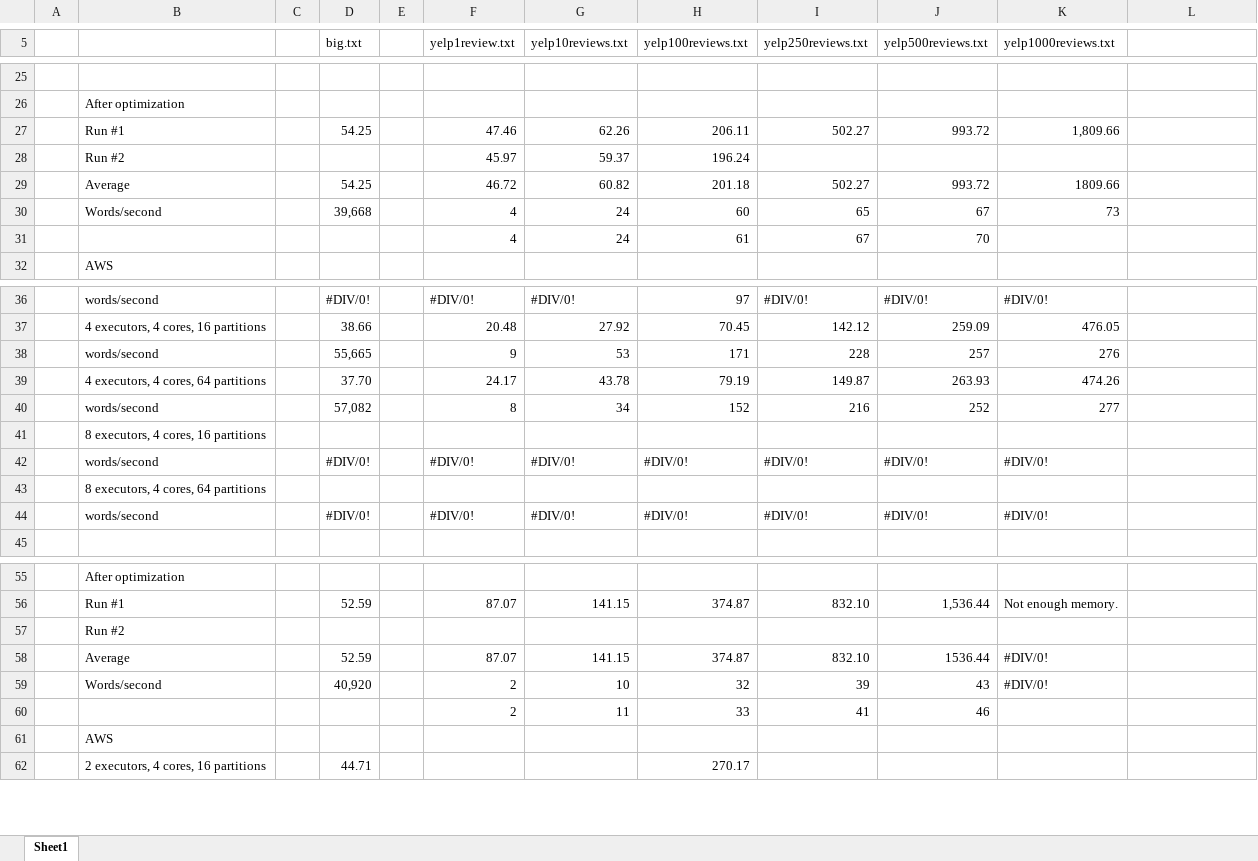
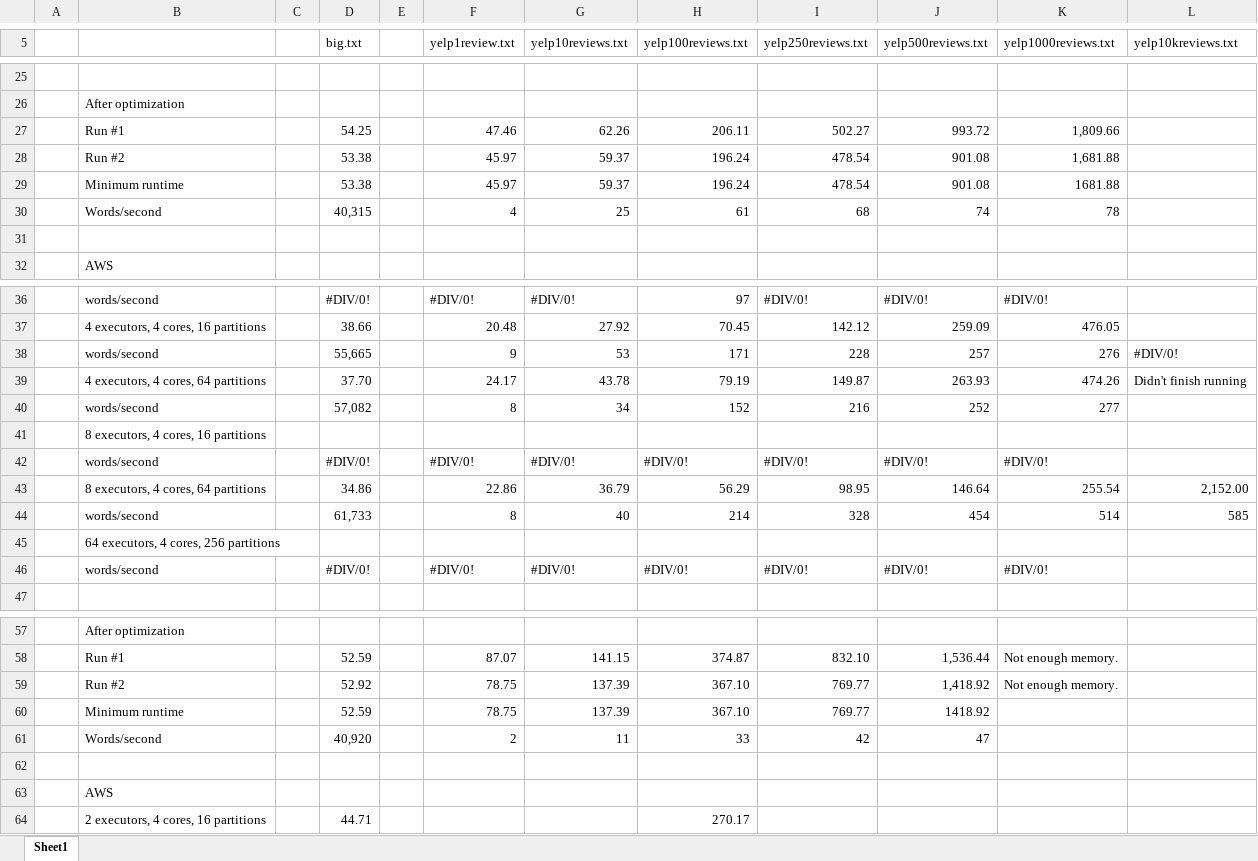
Before and after one commit to andy-wagner/spark-n-spell, an Excel workbook: gioia/code/runtime.xlsx, sheet Sheet1, drawn as a sheet; only a part is shown, gaps mark what is left out; values as stored, in another font and other column widths than the file's, no cell formats; removed rows and columns are numbered as before the commit, all else as after; the diff covers the shown part only; the diff names each change by its address in the sheet, - before the commit and + after, or states it on an @@ line.

```diff
--- a/gioia/code/runtime.xlsx (sheet Sheet1)
+++ b/gioia/code/runtime.xlsx (sheet Sheet1)
-L5: (empty)
+L5: yelp10kreviews.txt
-D28 (big.txt): (empty)
+D28 (big.txt): 53.38
-I28 (yelp250reviews.txt): (empty)
+I28 (yelp250reviews.txt): 478.54
-J28 (yelp500reviews.txt): (empty)
+J28 (yelp500reviews.txt): 901.08
-K28 (yelp1000reviews.txt): (empty)
+K28 (yelp1000reviews.txt): 1,681.88
-row 29:  | Average |  | 54.25 |  | 46.72 | 60.82 | 201.18 | 502.27 | 993.72 | 1809.66
-row 30:  | Words/second |  | 39,668 |  | 4 | 24 | 60 | 65 | 67 | 73
+row 29:  | Minimum runtime |  | 53.38 |  | 45.97 | 59.37 | 196.24 | 478.54 | 901.08 | 1681.88
+row 30:  | Words/second |  | 40,315 |  | 4 | 25 | 61 | 68 | 74 | 78
-row 31:  |  |  |  |  | 4 | 24 | 61 | 67 | 70
+row 31: (empty)
-L38 (yelp10kreviews.txt): (empty)
+L38 (yelp10kreviews.txt): #DIV/0!
-L39 (yelp10kreviews.txt): (empty)
+L39 (yelp10kreviews.txt): Didn't finish running
+row 43:  | 8 executors, 4 cores, 64 partitions |  | 34.86 |  | 22.86 | 36.79 | 56.29 | 98.95 | 146.64 | 255.54 | 2,152.00
+row 44:  | words/second |  | 61,733 |  | 8 | 40 | 214 | 328 | 454 | 514 | 585
-B45: 8 executors, 4 cores, 64 partitions
+B45: 64 executors, 4 cores, 256 partitions
-row 57:  | Run #2
-row 58:  | Average |  | 52.59 |  | 87.07 | 141.15 | 374.87 | 832.10 | 1536.44 | #DIV/0!
-row 59:  | Words/second |  | 40,920 |  | 2 | 10 | 32 | 39 | 43 | #DIV/0!
+row 59:  | Run #2 |  | 52.92 |  | 78.75 | 137.39 | 367.10 | 769.77 | 1,418.92 | Not enough memory.
+row 60:  | Minimum runtime |  | 52.59 |  | 78.75 | 137.39 | 367.10 | 769.77 | 1418.92
+row 61:  | Words/second |  | 40,920 |  | 2 | 11 | 33 | 42 | 47
-row 62:  |  |  |  |  | 2 | 11 | 33 | 41 | 46
+row 62: (empty)
```
Also changed, not shown: 1 added row, 1 removed row and 9 edited cells elsewhere in this sheet, cell formats, formulas that keep their value, 2 other files.
